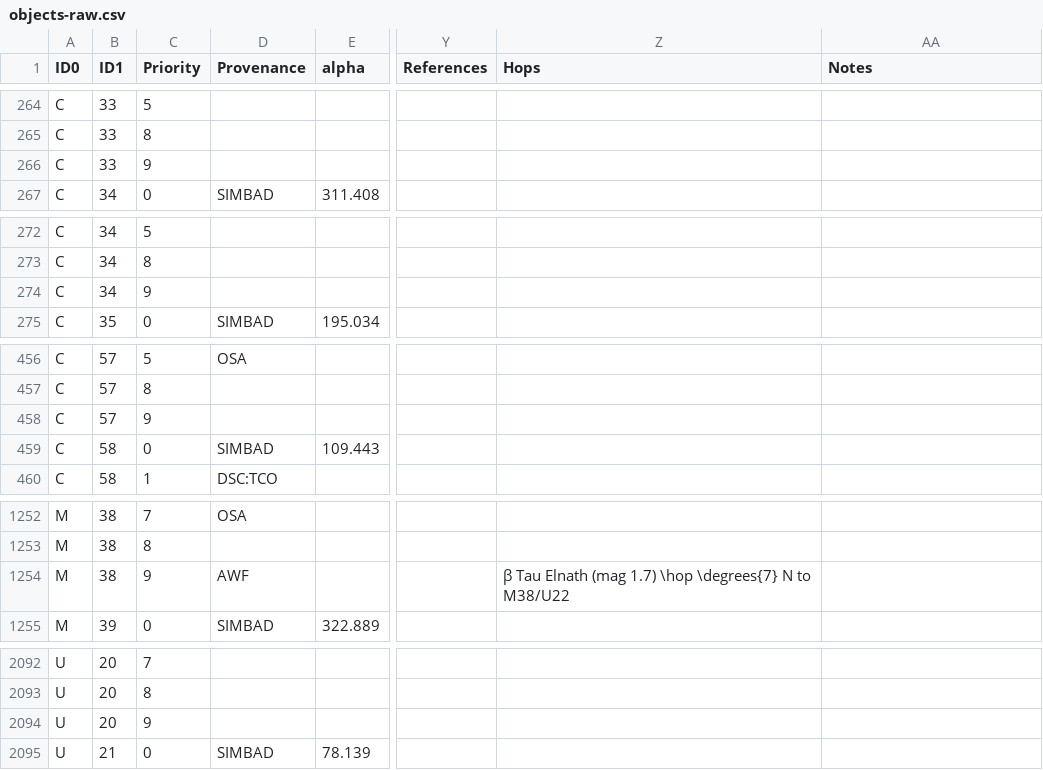
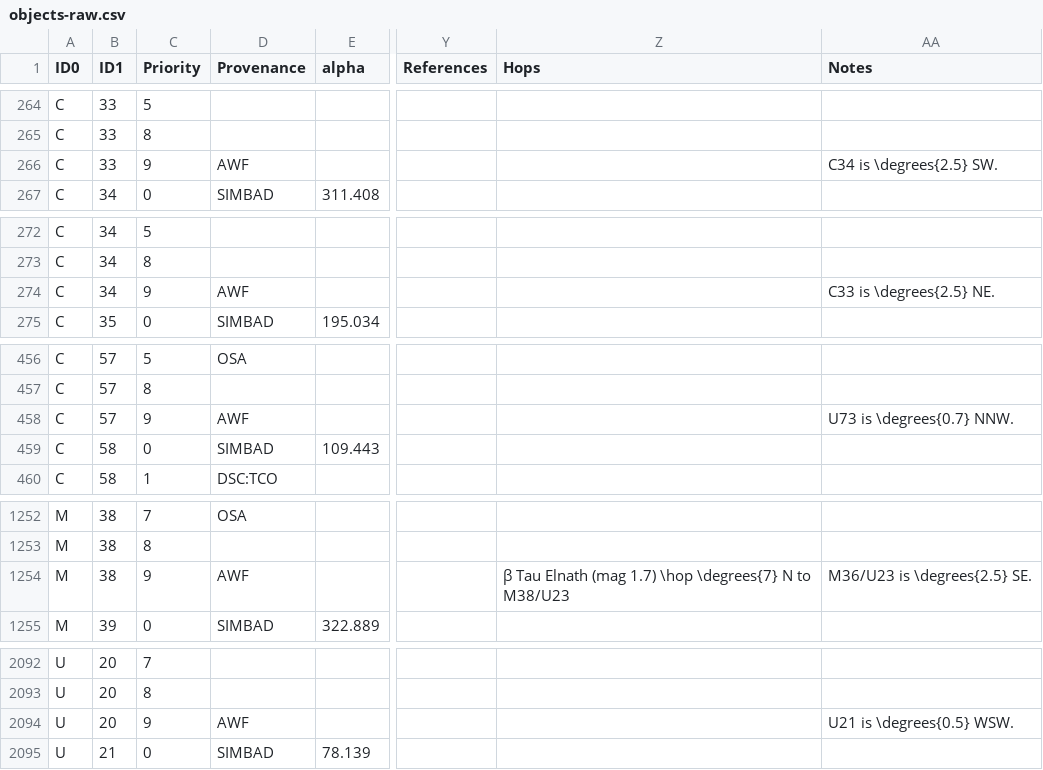
Before and after one commit to alanwatsonforster/pocket-finder-chart-atlas, a CSV file: objects-raw.csv, drawn as a sheet; only a part is shown, gaps mark what is left out; the diff covers the shown part only; the diff names each change by its address in the sheet, - before the commit and + after, or states it on an @@ line.

Commit message:
Completed adding nearby objects

```diff
--- a/objects-raw.csv
+++ b/objects-raw.csv
-D266 (Provenance): (empty)
+D266 (Provenance): AWF
-AA266 (Notes): (empty)
+AA266 (Notes): C34 is \degrees{2.5} SW.
-D274 (Provenance): (empty)
+D274 (Provenance): AWF
-AA274 (Notes): (empty)
+AA274 (Notes): C33 is \degrees{2.5} NE.
-D458 (Provenance): (empty)
+D458 (Provenance): AWF
-AA458 (Notes): (empty)
+AA458 (Notes): U73 is \degrees{0.7} NNW.
-Z1254 (Hops): …N to M38/U22
+Z1254 (Hops): …N to M38/U23
-AA1254 (Notes): (empty)
+AA1254 (Notes): M36/U23 is \degrees{2.5} SE.
-D2094 (Provenance): (empty)
+D2094 (Provenance): AWF
-AA2094 (Notes): (empty)
+AA2094 (Notes): U21 is \degrees{0.5} WSW.
```
Also changed, not shown: 5 edited cells elsewhere in this file, objects.csv, 4 other files.
